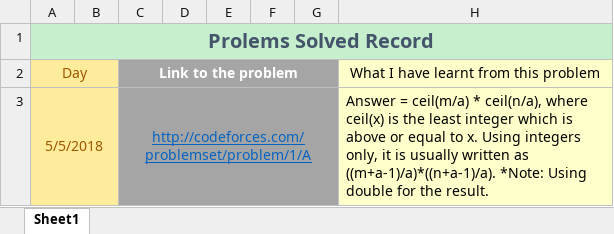
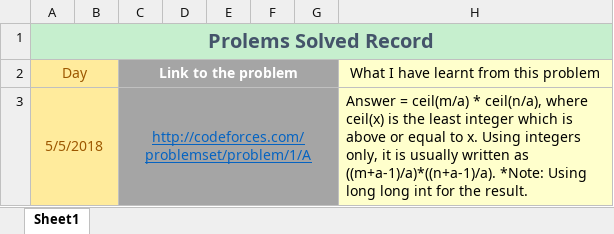
Before and after one commit to hoangtrung1999/Data-Structures-and-Algorithms, an Excel workbook: Codeforces/ProlemsSolved_Record.xlsx, sheet Sheet1, drawn as a sheet; values as stored, in another font and other column widths than the file's, no borders; the diff names each change by its address in the sheet, - before the commit and + after, or states it on an @@ line.

Commit message:
Update: Need to use long long int for not overflow the result

```diff
--- a/Codeforces/ProlemsSolved_Record.xlsx (sheet Sheet1)
+++ b/Codeforces/ProlemsSolved_Record.xlsx (sheet Sheet1)
-H3: …*Note: Using double for the…
+H3: …*Note: Using long long int for the…
```
Also changed, not shown: 1 other file.
